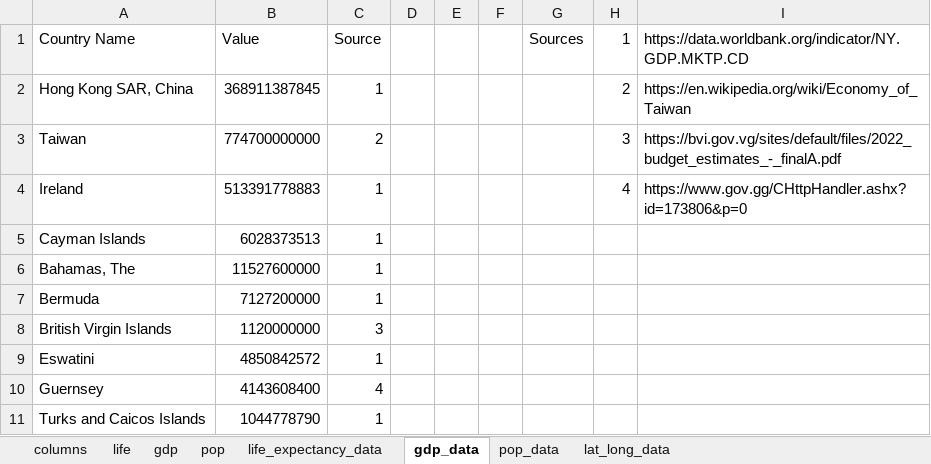
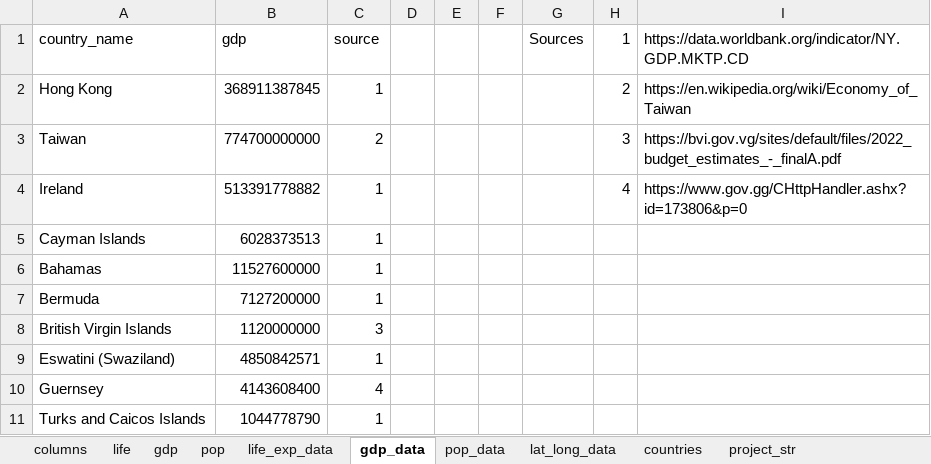
Before and after one commit to Javier-S-Bris/project-1-world-billionaires, an Excel workbook: auxiliar_data.xlsx, sheet gdp_data, drawn as a sheet; values as stored, in another font and other column widths than the file's, no borders; removed rows and columns are numbered as before the commit, all else as after; the diff names each change by its address in the sheet, - before the commit and + after, or states it on an @@ line.

```diff
--- a/auxiliar_data.xlsx (sheet gdp_data)
+++ b/auxiliar_data.xlsx (sheet gdp_data)
-sheet tab: life_expectancy_data
+sheet tab: life_exp_data
+sheet tab: countries
+sheet tab: project_str
-A1: Country Name
+A1: country_name
-B1: Value
+B1: gdp
-C1: Source
+C1: source
-A2: Hong Kong SAR, China
+A2: Hong Kong
-B4: 513391778883
+B4: 513391778882
-A6: Bahamas, The
+A6: Bahamas
-row 9: Eswatini | 4850842572 | 1
+row 9: Eswatini (Swaziland) | 4850842571 | 1
```
Also changed, not shown: sheet lat_long_data, sheet pop_data, sheet life_exp_data, 7 other files.
